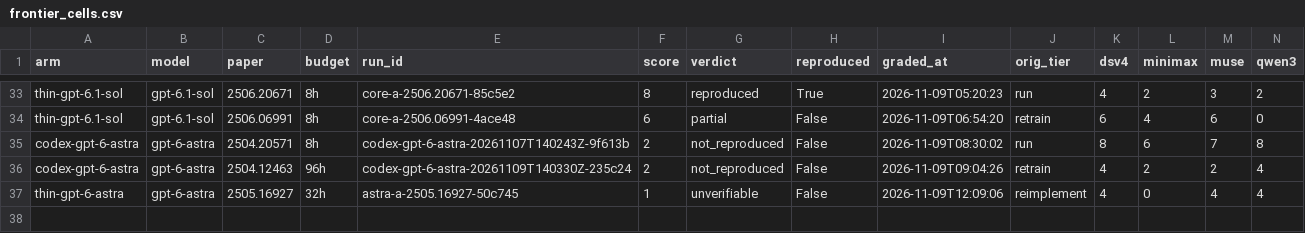
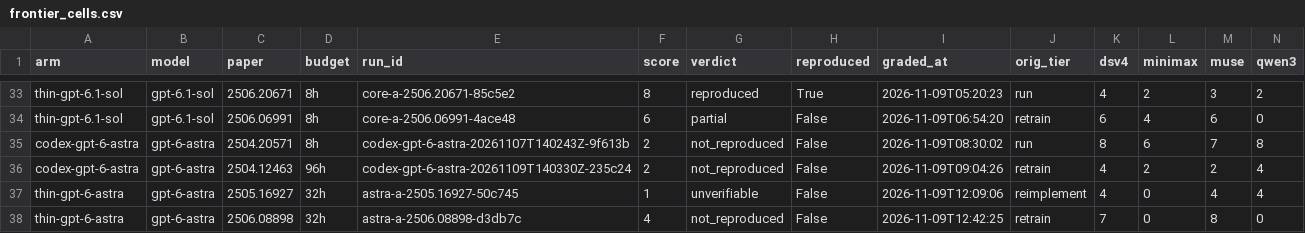
Before and after one commit to mithils3/reprocli, a CSV file: rebuttal/results/databook/frontier_cells.csv, drawn as a sheet; only a part is shown, gaps mark what is left out; rows hold the shown columns only; the diff names each change by its address in the sheet, - before the commit and + after, or states it on an @@ line.

```diff
--- a/rebuttal/results/databook/frontier_cells.csv
+++ b/rebuttal/results/databook/frontier_cells.csv
+row 38: thin-gpt-6-astra | gpt-6-astra | 2506.08898 | 32h | astra-a-2506.08898-d3db7c | 4 | not_reproduced | False | 2026-11-09T12:42:25 | retrain | 7 | 0 | 8 | 0
```
Also changed, not shown: 1 other file.
